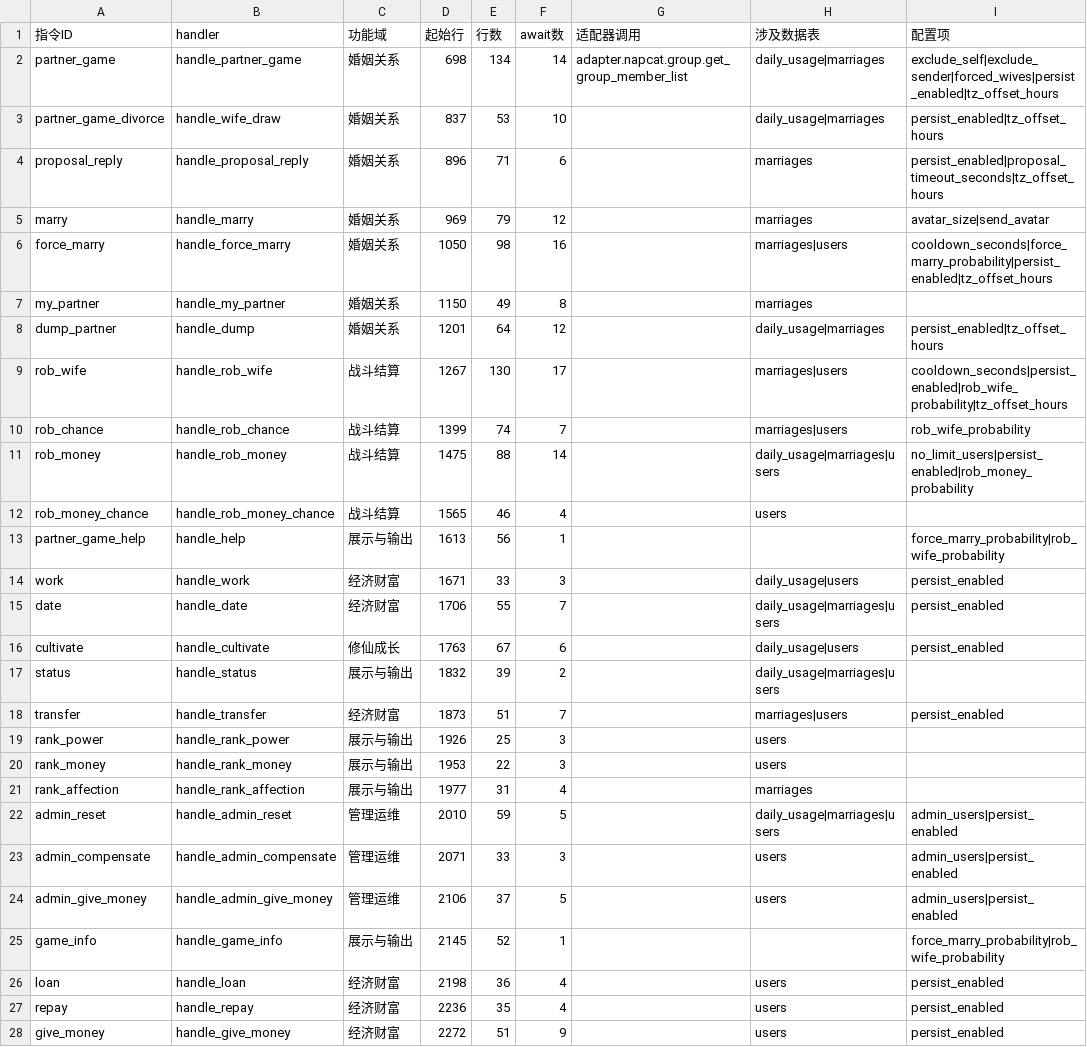
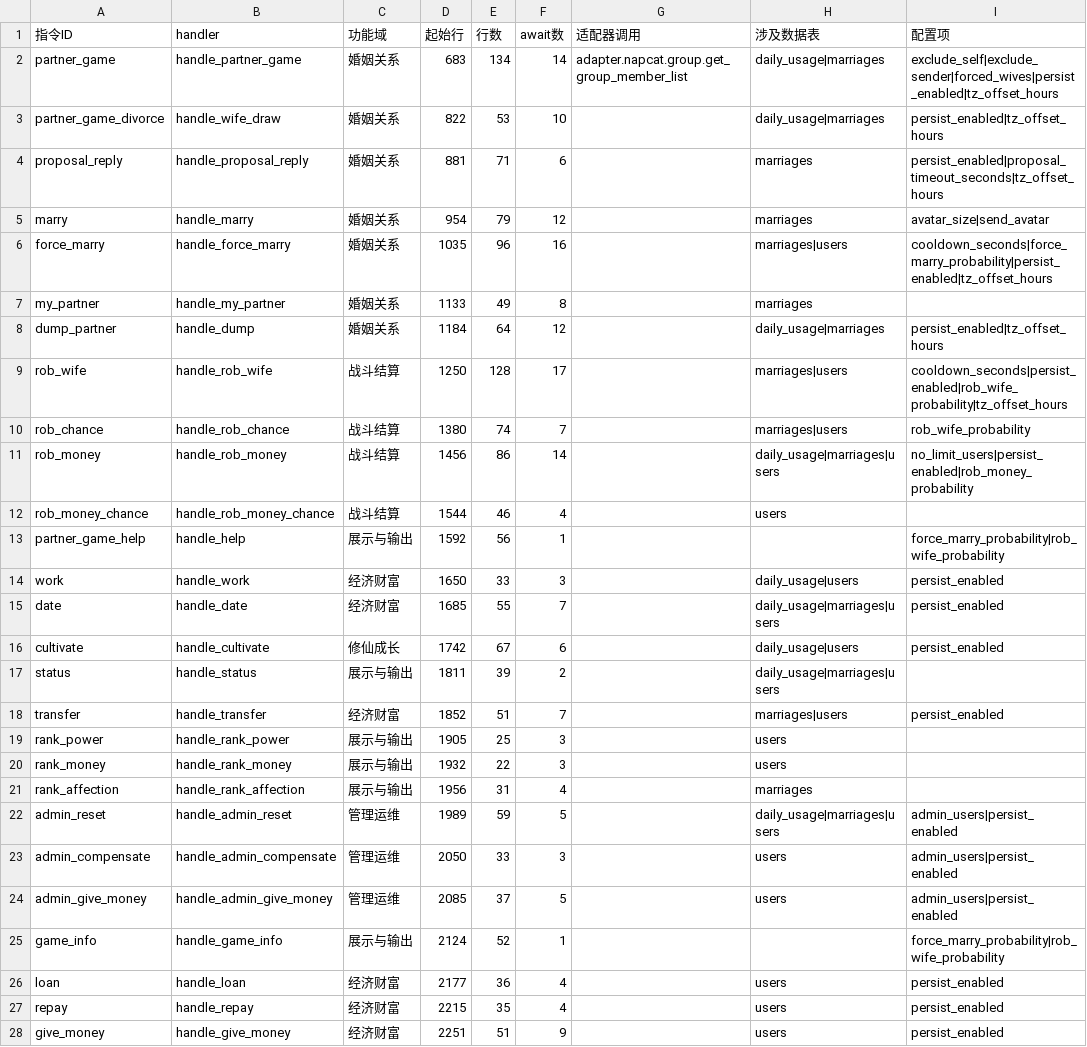
Before and after one commit to tianditongcuo/partner-game, a CSV file: docs/handler_stats.csv, drawn as a sheet; only a part is shown; the diff covers the shown part only; the diff names each change by its address in the sheet, - before the commit and + after, or states it on an @@ line.

```diff
--- a/docs/handler_stats.csv
+++ b/docs/handler_stats.csv
-D2 (起始行): 698
+D2 (起始行): 683
-D3 (起始行): 837
+D3 (起始行): 822
-D4 (起始行): 896
+D4 (起始行): 881
-D5 (起始行): 969
+D5 (起始行): 954
-D6 (起始行): 1050
+D6 (起始行): 1035
-E6 (行数): 98
+E6 (行数): 96
-D7 (起始行): 1150
+D7 (起始行): 1133
-D8 (起始行): 1201
+D8 (起始行): 1184
-D9 (起始行): 1267
+D9 (起始行): 1250
-E9 (行数): 130
+E9 (行数): 128
-D10 (起始行): 1399
+D10 (起始行): 1380
-D11 (起始行): 1475
+D11 (起始行): 1456
-E11 (行数): 88
+E11 (行数): 86
-D12 (起始行): 1565
+D12 (起始行): 1544
-D13 (起始行): 1613
+D13 (起始行): 1592
-D14 (起始行): 1671
+D14 (起始行): 1650
-D15 (起始行): 1706
+D15 (起始行): 1685
-D16 (起始行): 1763
+D16 (起始行): 1742
-D17 (起始行): 1832
+D17 (起始行): 1811
-D18 (起始行): 1873
+D18 (起始行): 1852
-D19 (起始行): 1926
+D19 (起始行): 1905
-D20 (起始行): 1953
+D20 (起始行): 1932
-D21 (起始行): 1977
+D21 (起始行): 1956
-D22 (起始行): 2010
+D22 (起始行): 1989
-D23 (起始行): 2071
+D23 (起始行): 2050
-D24 (起始行): 2106
+D24 (起始行): 2085
-D25 (起始行): 2145
+D25 (起始行): 2124
-D26 (起始行): 2198
+D26 (起始行): 2177
-D27 (起始行): 2236
+D27 (起始行): 2215
-D28 (起始行): 2272
+D28 (起始行): 2251
```
Also changed, not shown: 4 edited cells elsewhere in this file, 10 other files.
